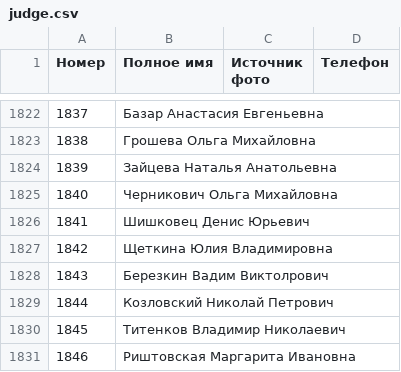
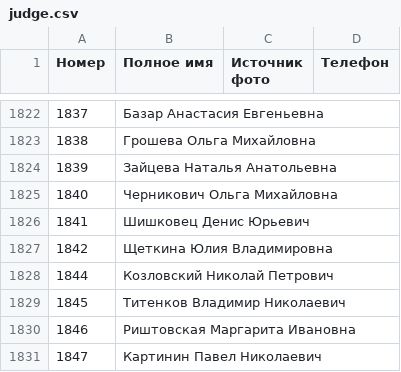
Before and after one commit to ZUBR-by/zubr-api, a CSV file: datasets/courts/judge.csv, drawn as a sheet; only a part is shown, gaps mark what is left out; the shorter side is filled out with more unchanged rows.

Commit message:
Лишний судья

```diff
--- a/datasets/courts/judge.csv
+++ b/datasets/courts/judge.csv
@@ -1827,3 +1827,2 @@
 1842,Щеткина Юлия Владимировна,,
-1843,Березкин Вадим Виктолрович,,
 1844,Козловский Николай Петрович,,
```
